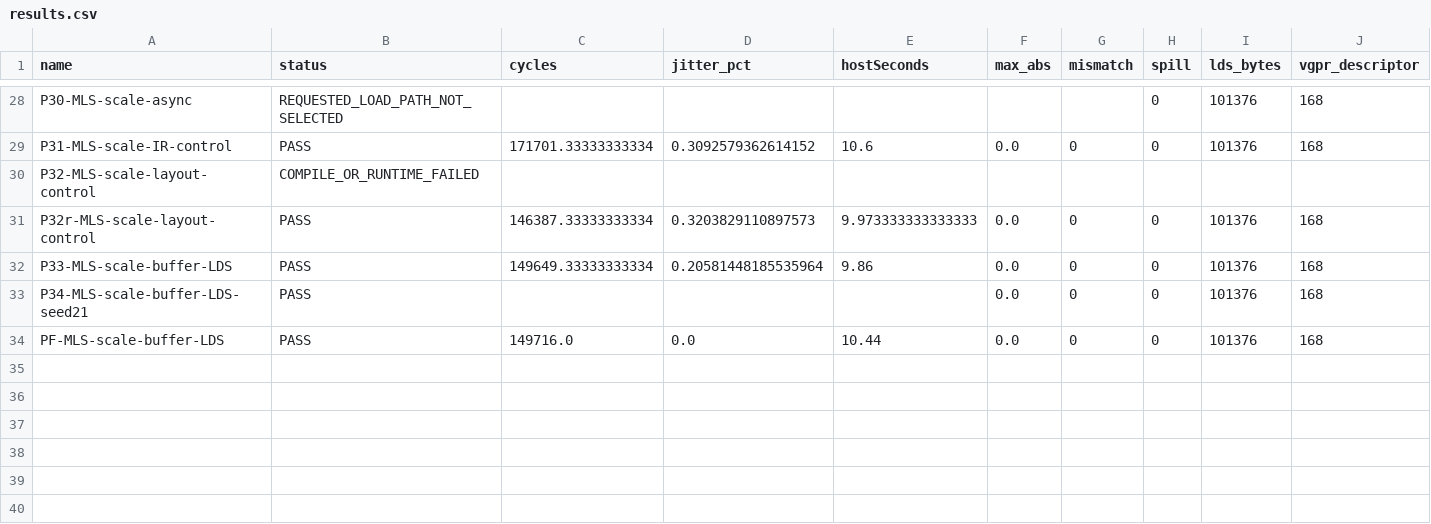
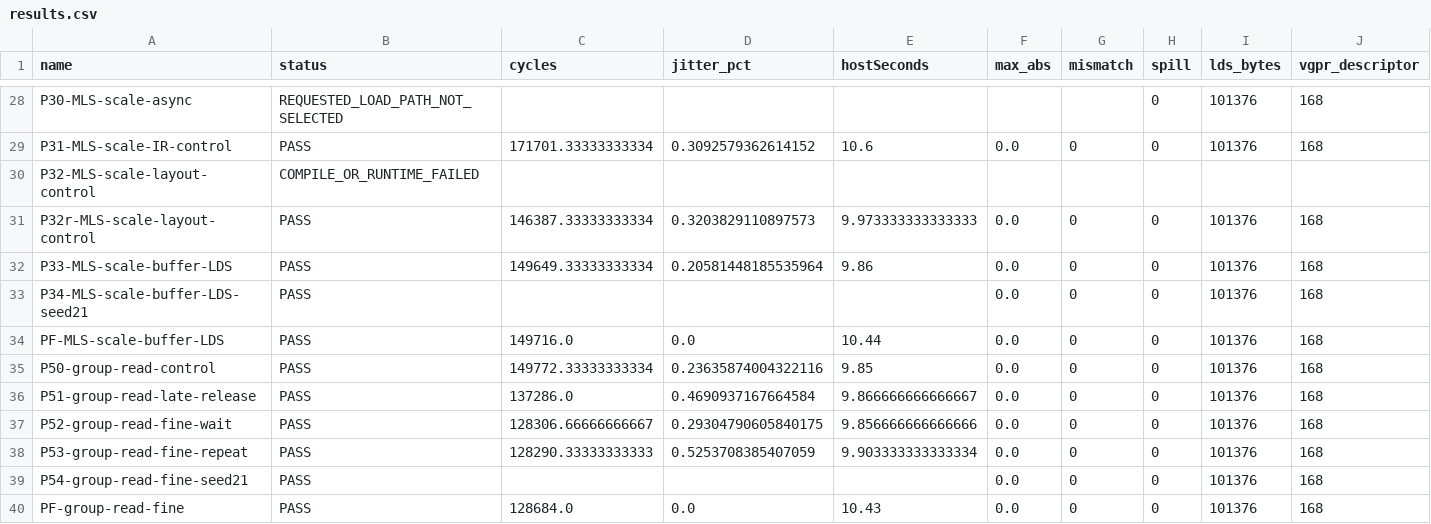
Before and after one commit to TBodyAltra/BoltOPs, a CSV file: docs/gemm/debug_tuning/g171_fp32_scale_20261023/results.csv, drawn as a sheet; only a part is shown, gaps mark what is left out; rows hold the shown columns only; the diff names each change by its address in the sheet, - before the commit and + after, or states it on an @@ line.

Commit message:
perf(gemm): batch LDS operand reads and validate staged waits

```diff
--- a/docs/gemm/debug_tuning/g171_fp32_scale_20261023/results.csv
+++ b/docs/gemm/debug_tuning/g171_fp32_scale_20261023/results.csv
+row 35: P50-group-read-control | PASS | 149772.33333333334 | 0.23635874004322116 | 9.85 | 0.0 | 0 | 0 | 101376 | 168
+row 36: P51-group-read-late-release | PASS | 137286.0 | 0.4690937167664584 | 9.866666666666667 | 0.0 | 0 | 0 | 101376 | 168
+row 37: P52-group-read-fine-wait | PASS | 128306.66666666667 | 0.29304790605840175 | 9.856666666666666 | 0.0 | 0 | 0 | 101376 | 168
+row 38: P53-group-read-fine-repeat | PASS | 128290.33333333333 | 0.5253708385407059 | 9.903333333333334 | 0.0 | 0 | 0 | 101376 | 168
+row 39: P54-group-read-fine-seed21 | PASS |  |  |  | 0.0 | 0 | 0 | 101376 | 168
+row 40: PF-group-read-fine | PASS | 128684.0 | 0.0 | 10.43 | 0.0 | 0 | 0 | 101376 | 168
```
Also changed, not shown: 13 other files.
